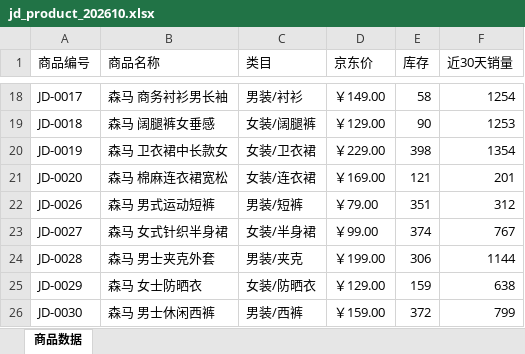
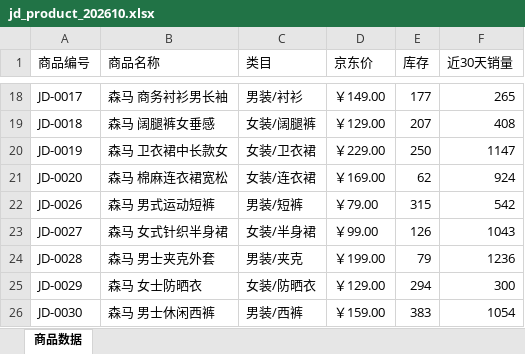
Before and after one commit to Aurora-0813/E-commerce_Operations_Hub, an Excel workbook: data/mock/jd_product_202610.xlsx, sheet 商品数据, drawn as a sheet; only a part is shown, gaps mark what is left out; values as stored, in another font and other column widths than the file's, no borders; the diff covers the shown part only; the diff names each change by its address in the sheet, - before the commit and + after, or states it on an @@ line.

```diff
--- a/data/mock/jd_product_202610.xlsx (sheet 商品数据)
+++ b/data/mock/jd_product_202610.xlsx (sheet 商品数据)
-E18 (库存): 58
+E18 (库存): 177
-F18 (近30天销量): 1254
+F18 (近30天销量): 265
-E19 (库存): 90
+E19 (库存): 207
-F19 (近30天销量): 1253
+F19 (近30天销量): 408
-E20 (库存): 398
+E20 (库存): 250
-F20 (近30天销量): 1354
+F20 (近30天销量): 1147
-E21 (库存): 121
+E21 (库存): 62
-F21 (近30天销量): 201
+F21 (近30天销量): 924
-E22 (库存): 351
+E22 (库存): 315
-F22 (近30天销量): 312
+F22 (近30天销量): 542
-E23 (库存): 374
+E23 (库存): 126
-F23 (近30天销量): 767
+F23 (近30天销量): 1043
-E24 (库存): 306
+E24 (库存): 79
-F24 (近30天销量): 1144
+F24 (近30天销量): 1236
-E25 (库存): 159
+E25 (库存): 294
-F25 (近30天销量): 638
+F25 (近30天销量): 300
-E26 (库存): 372
+E26 (库存): 383
-F26 (近30天销量): 799
+F26 (近30天销量): 1054
```
Also changed, not shown: 32 edited cells elsewhere in this sheet, data/mock/jd_review_202610.xlsx, data/mock/jd_sales_202610.xlsx, 30 other files.
